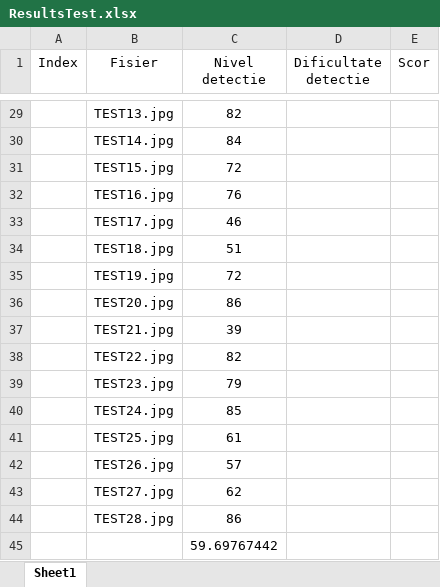
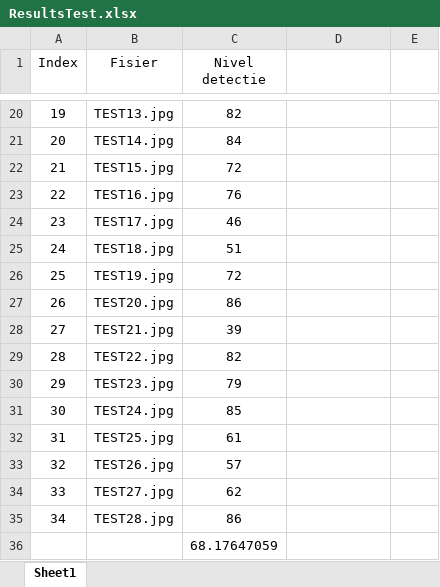
Before and after one commit to nasteeex/Licenta, an Excel workbook: Results/ResultsTest.xlsx, sheet Sheet1, drawn as a sheet; only a part is shown, gaps mark what is left out; values as stored, in another font and other column widths than the file's, no borders; addresses are those after the commit; the diff covers the shown part only; the diff names each change by its address in the sheet, - before the commit and + after, or states it on an @@ line.

```diff
--- a/Results/ResultsTest.xlsx (sheet Sheet1)
+++ b/Results/ResultsTest.xlsx (sheet Sheet1)
-D1: Dificultate detectie
+D1: (empty)
-E1: Scor
+E1: (empty)
-A20 (Index): (empty)
+A20 (Index): 19
-A21 (Index): (empty)
+A21 (Index): 20
-A22 (Index): (empty)
+A22 (Index): 21
-A23 (Index): (empty)
+A23 (Index): 22
-A24 (Index): (empty)
+A24 (Index): 23
-A25 (Index): (empty)
+A25 (Index): 24
-A26 (Index): (empty)
+A26 (Index): 25
-A27 (Index): (empty)
+A27 (Index): 26
-A28 (Index): (empty)
+A28 (Index): 27
-A29 (Index): (empty)
+A29 (Index): 28
-A30 (Index): (empty)
+A30 (Index): 29
-A31 (Index): (empty)
+A31 (Index): 30
-A32 (Index): (empty)
+A32 (Index): 31
-A33 (Index): (empty)
+A33 (Index): 32
-A34 (Index): (empty)
+A34 (Index): 33
-A35 (Index): (empty)
+A35 (Index): 34
-C36 (Nivel detectie): 59.69767442
+C36 (Nivel detectie): 68.17647059
```
Also changed, not shown: 9 removed rows and 18 edited cells elsewhere in this sheet, 39 other files.
